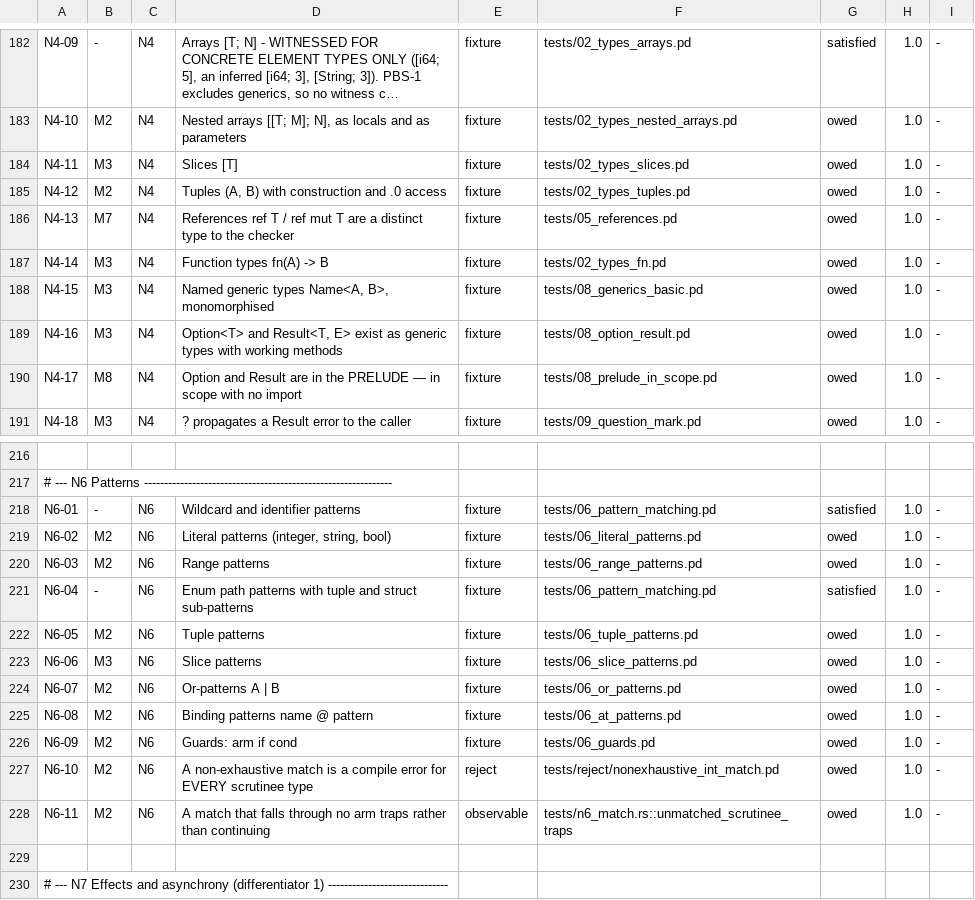
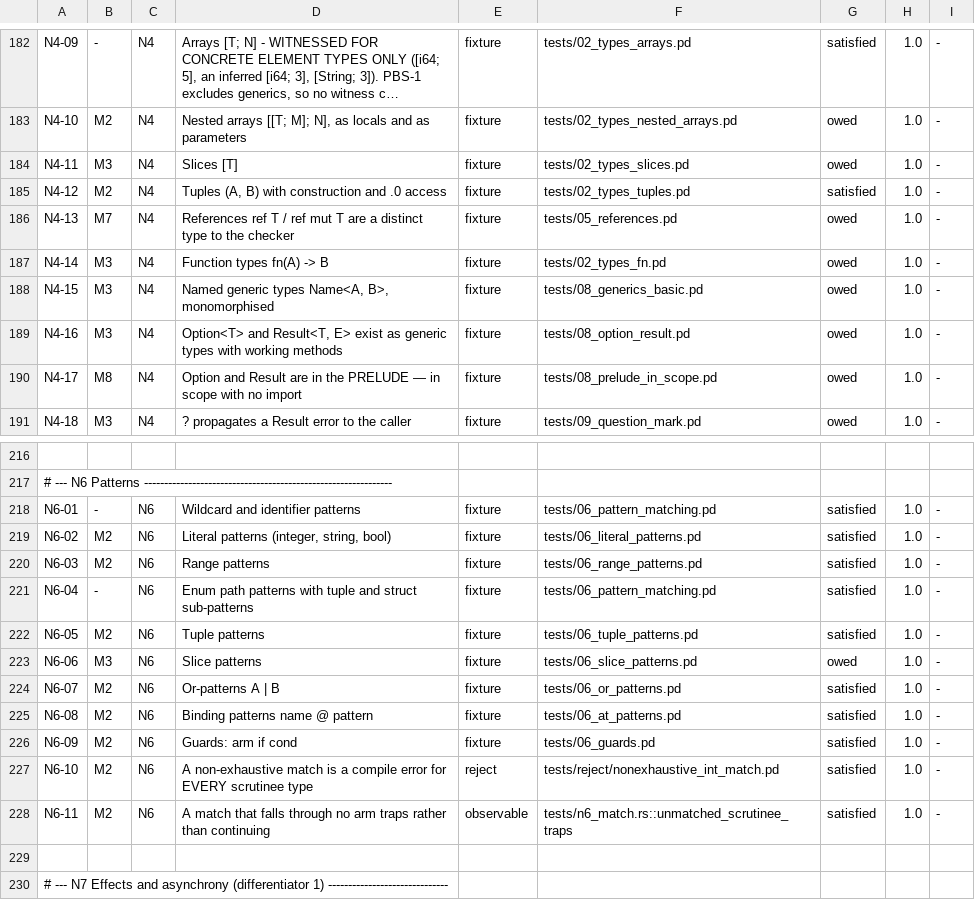
Before and after one commit to labforadvancedstudy/palladium-a, a TSV file: docs/contributing/1.0-requirements.tsv, drawn as a sheet; only a part is shown, gaps mark what is left out; long unchanged cells end in …; the diff names each change by its address in the sheet, - before the commit and + after, or states it on an @@ line.

```diff
--- a/docs/contributing/1.0-requirements.tsv
+++ b/docs/contributing/1.0-requirements.tsv
-G185: owed
+G185: satisfied
-G219:G220: owed
+G219:G220: satisfied
-G222: owed
+G222: satisfied
-G224:G228: owed
+G224:G228: satisfied
```
Also changed, not shown: docs/citation-pins.tsv, 28 other files.
